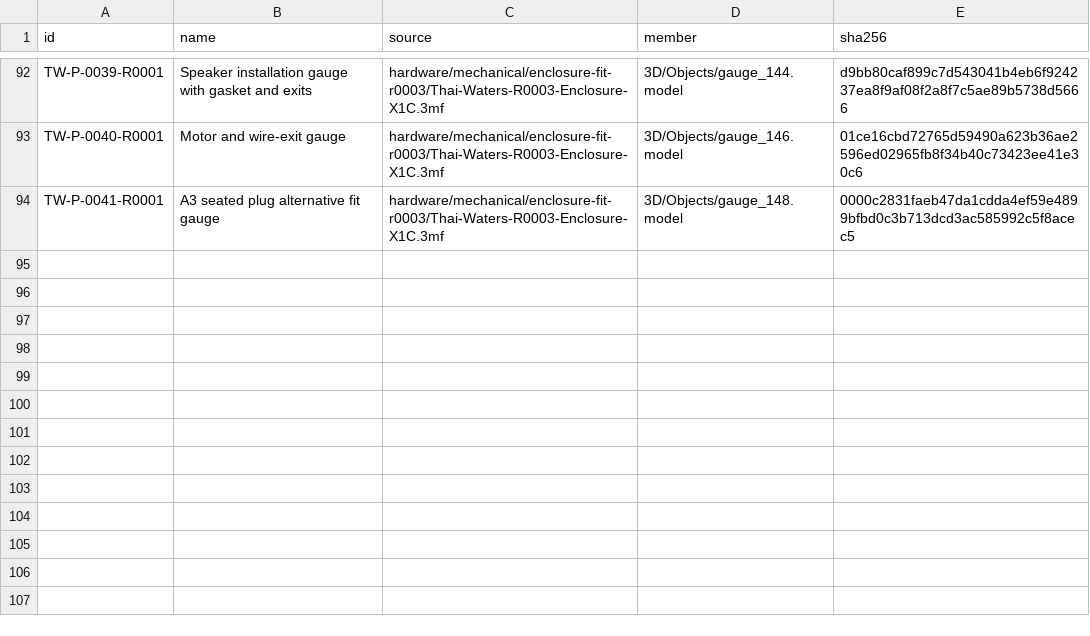
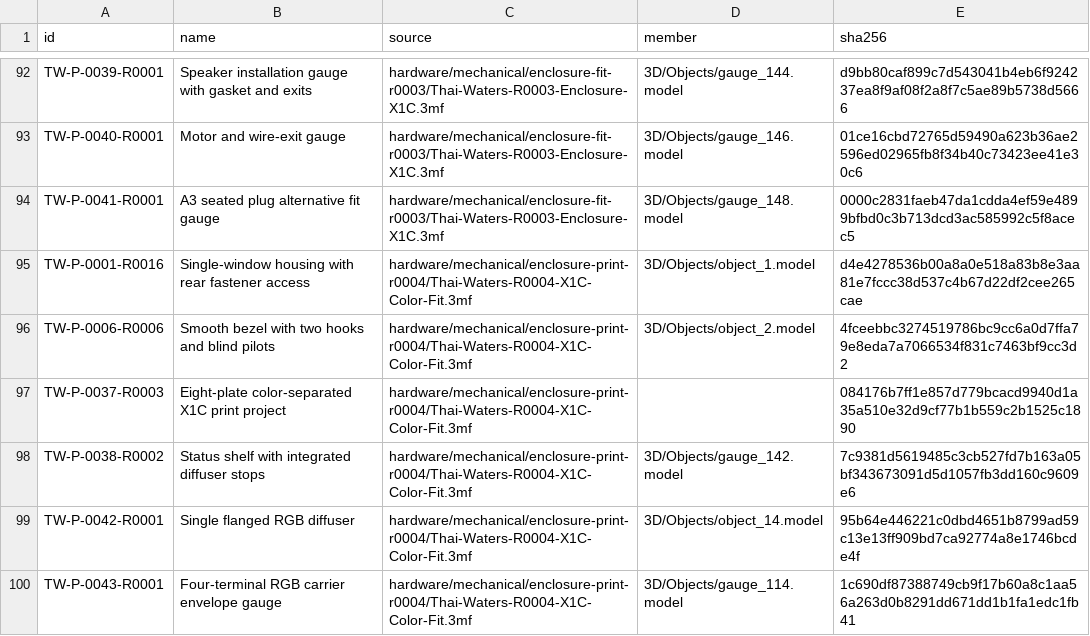
Before and after one commit to natthapolvanasrivilai/thai-waters-handheld, a CSV file: hardware/revisions/parts.csv, drawn as a sheet; only a part is shown, gaps mark what is left out.

```diff
--- a/hardware/revisions/parts.csv
+++ b/hardware/revisions/parts.csv
@@ -94 +94,7 @@ TW-P-0040-R0001,Motor and wire-exit gauge,hardware/mechanical/enclosure-fit-r000
 TW-P-0041-R0001,A3 seated plug alternative fit gauge,hardware/mechanical/enclosure-fit-r0003/Thai-Waters-R0003-Enclosure-X1C.3mf,3D/Objects/gauge_148.model,0000c2831faeb47da1cdda4ef59e4899bfbd0c3b713dcd3ac585992c5f8acec5
+TW-P-0001-R0016,Single-window housing with rear fastener access,hardware/mechanical/enclosure-print-r0004/Thai-Waters-R0004-X1C-Color-Fit.3mf,3D/Objects/object_1.model,d4e4278536b00a8a0e518a83b8e3aa81e7fccc38d537c4b67d22df2cee265cae
+TW-P-0006-R0006,Smooth bezel with two hooks and blind pilots,hardware/mechanical/enclosure-print-r0004/Thai-Waters-R0004-X1C-Color-Fit.3mf,3D/Objects/object_2.model,4fceebbc3274519786bc9cc6a0d7ffa79e8eda7a7066534f831c7463bf9cc3d2
+TW-P-0037-R0003,Eight-plate color-separated X1C print project,hardware/mechanical/enclosure-print-r0004/Thai-Waters-R0004-X1C-Color-Fit.3mf,,084176b7ff1e857d779bcacd9940d1a35a510e32d9cf77b1b559c2b1525c1890
+TW-P-0038-R0002,Status shelf with integrated diffuser stops,hardware/mechanical/enclosure-print-r0004/Thai-Waters-R0004-X1C-Color-Fit.3mf,3D/Objects/gauge_142.model,7c9381d5619485c3cb527fd7b163a05bf343673091d5d1057fb3dd160c9609e6
+TW-P-0042-R0001,Single flanged RGB diffuser,hardware/mechanical/enclosure-print-r0004/Thai-Waters-R0004-X1C-Color-Fit.3mf,3D/Objects/object_14.model,95b64e446221c0dbd4651b8799ad59c13e13ff909bd7ca92774a8e1746bcde4f
+TW-P-0043-R0001,Four-terminal RGB carrier envelope gauge,hardware/mechanical/enclosure-print-r0004/Thai-Waters-R0004-X1C-Color-Fit.3mf,3D/Objects/gauge_114.model,1c690df87388749cb9f17b60a8c1aa56a263d0b8291dd671dd1b1fa1edc1fb41
```
Also changed, not shown: hardware/revisions/assemblies.csv, hardware/revisions/members.csv, 48 other files.
